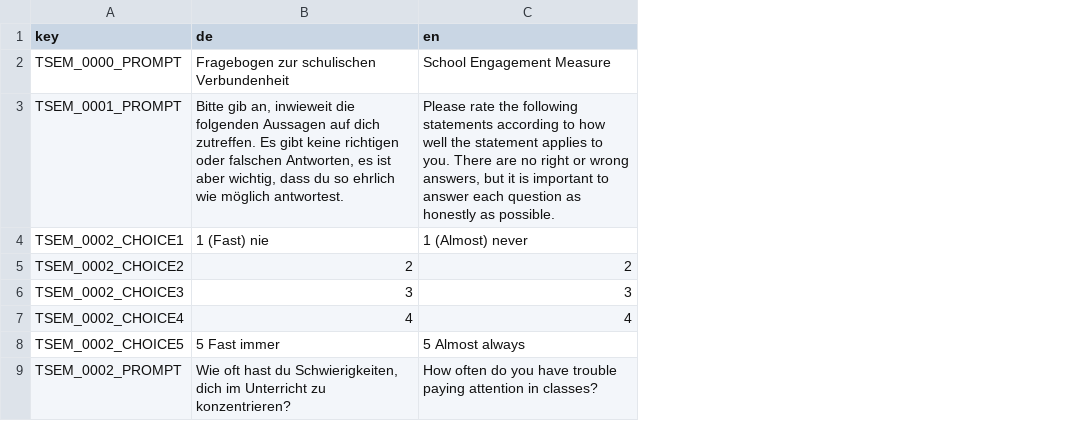
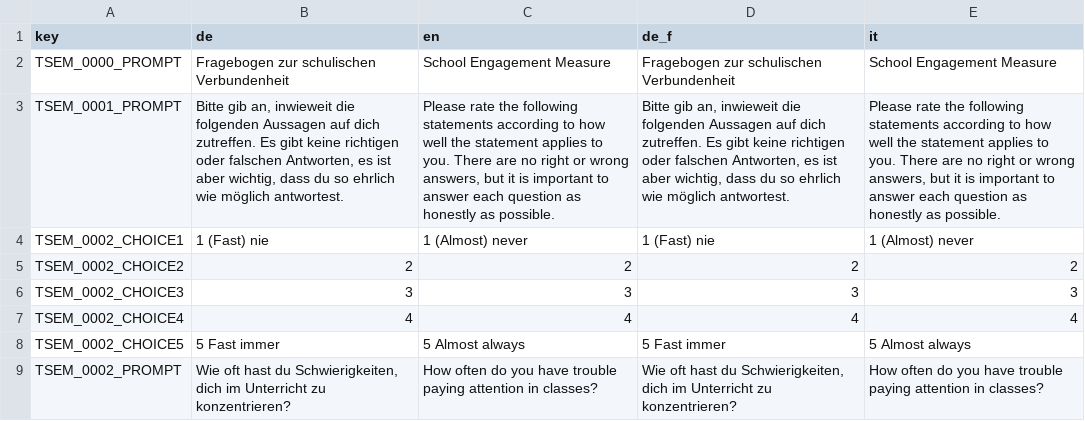
Before and after one commit to fmhoeger/psyquest, a CSV file: data_raw/dicts/SEM_dict.csv, drawn as a sheet; only a part is shown; the diff names each change by its address in the sheet, - before the commit and + after, or states it on an @@ line.

```diff
--- a/data_raw/dicts/SEM_dict.csv
+++ b/data_raw/dicts/SEM_dict.csv
+column D (de_f), rows 2-9: Fragebogen zur schulischen Verbundenheit | Bitte gib an, inwieweit die folgenden Aussagen auf dich zutreffen. Es gibt keine richtigen oder falschen Antworten, es ist aber wichtig, dass du so ehrlich wie möglich antwortest. | 1 (Fast) nie | 2 | 3 | 4 | 5 Fast immer | Wie oft hast du Schwierigkeiten, dich im Unterricht zu konzentrieren?
+column E (it), rows 2-9: School Engagement Measure | Please rate the following statements according to how well the statement applies to you. There are no right or wrong answers, but it is important to answer each question as honestly as possible. | 1 (Almost) never | 2 | 3 | 4 | 5 Almost always | How often do you have trouble paying attention in classes?
```
Also changed, not shown: data_raw/dicts/CMT_dict.csv, data_raw/dicts/EWE_dict.csv, 32 other files.
